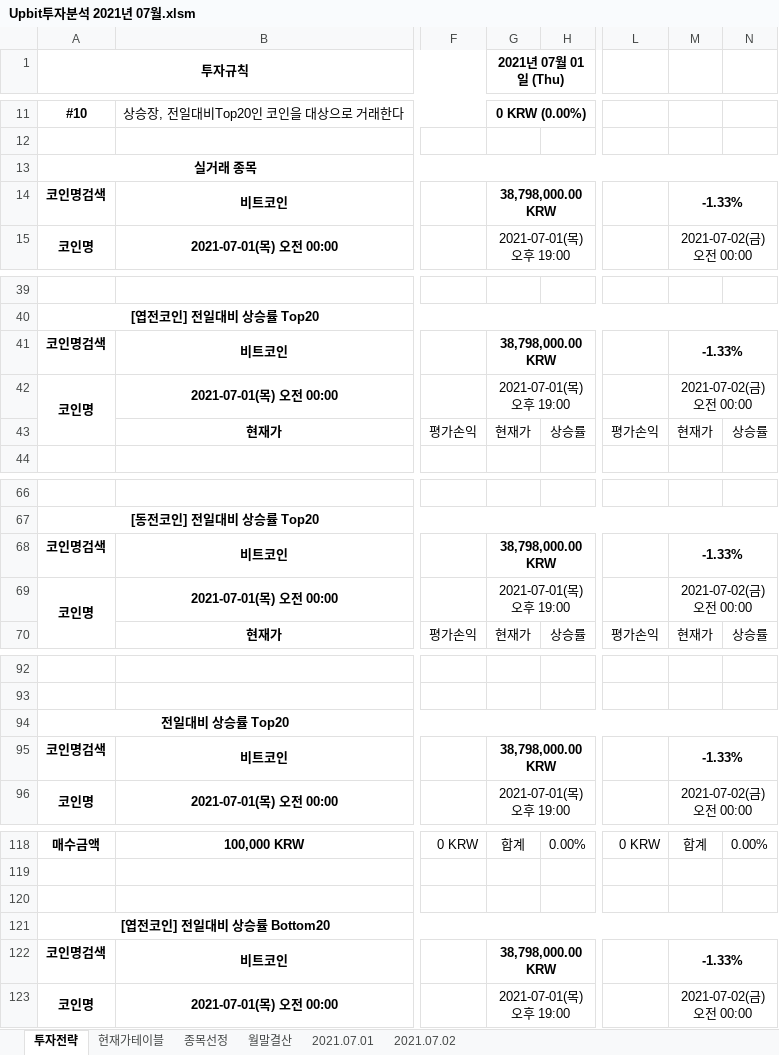
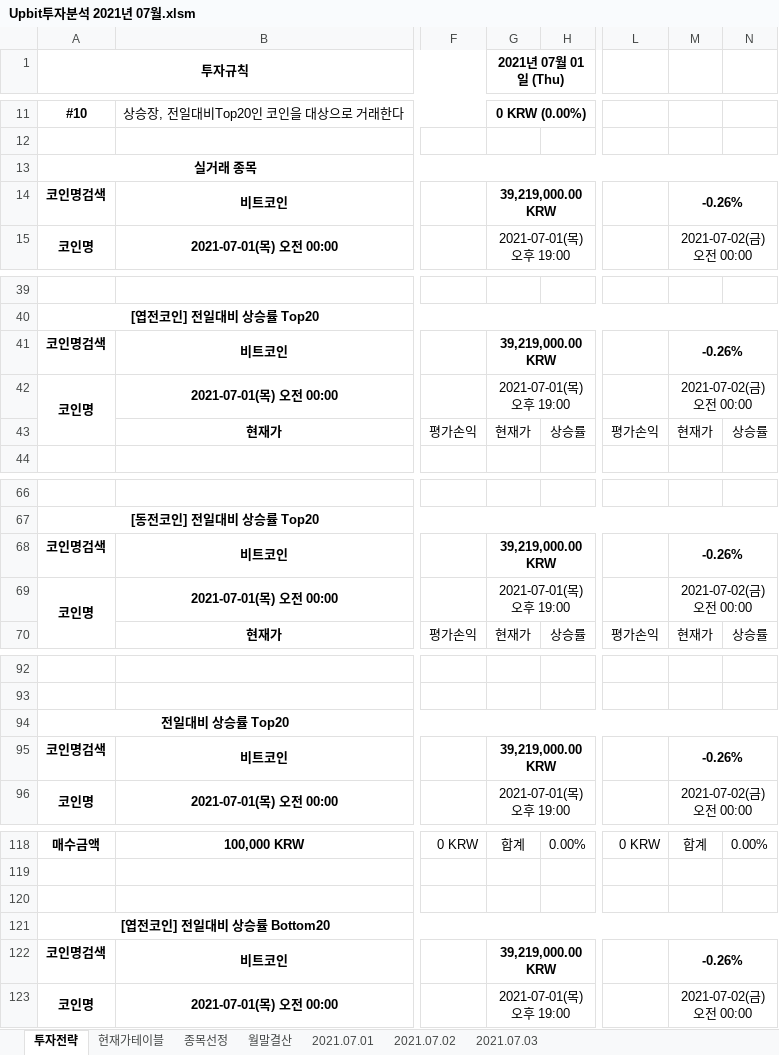
Before and after one commit to JoSihun/Upbit, an Excel workbook: Upbit투자분석 2021년 07월.xlsm, sheet 투자전략, drawn as a sheet; only a part is shown, gaps mark what is left out; values as stored, in another font and other column widths than the file's, no borders; charts and pictures and conditional formats not drawn; the diff covers the shown part only; the diff names each change by its address in the sheet, - before the commit and + after, or states it on an @@ line.

```diff
--- a/Upbit투자분석 2021년 07월.xlsm (sheet 투자전략)
+++ b/Upbit투자분석 2021년 07월.xlsm (sheet 투자전략)
+sheet tab: 2021.07.03
-G14 (2021년 07월 01일 (Thu)): 38,798,000.00 KRW
+G14 (2021년 07월 01일 (Thu)): 39,219,000.00 KRW
-M14: -1.33%
+M14: -0.26%
-G41 (2021년 07월 01일 (Thu)): 38,798,000.00 KRW
+G41 (2021년 07월 01일 (Thu)): 39,219,000.00 KRW
-M41: -1.33%
+M41: -0.26%
-G68 (2021년 07월 01일 (Thu)): 38,798,000.00 KRW
+G68 (2021년 07월 01일 (Thu)): 39,219,000.00 KRW
-M68: -1.33%
+M68: -0.26%
-G95 (2021년 07월 01일 (Thu)): 38,798,000.00 KRW
+G95 (2021년 07월 01일 (Thu)): 39,219,000.00 KRW
-M95: -1.33%
+M95: -0.26%
-G122 (2021년 07월 01일 (Thu)): 38,798,000.00 KRW
+G122 (2021년 07월 01일 (Thu)): 39,219,000.00 KRW
-M122: -1.33%
+M122: -0.26%
```
Also changed, not shown: 4 edited cells elsewhere in this sheet, sheet 종목선정, sheet 현재가테이블, sheet 2021.07.02, sheet 월말결산, sheet 2021.07.01, charts or pictures.
